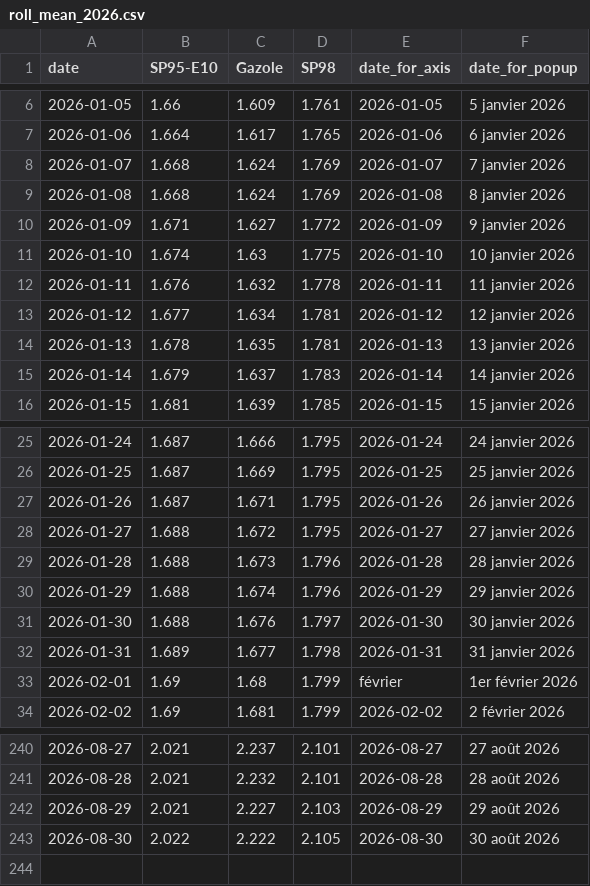
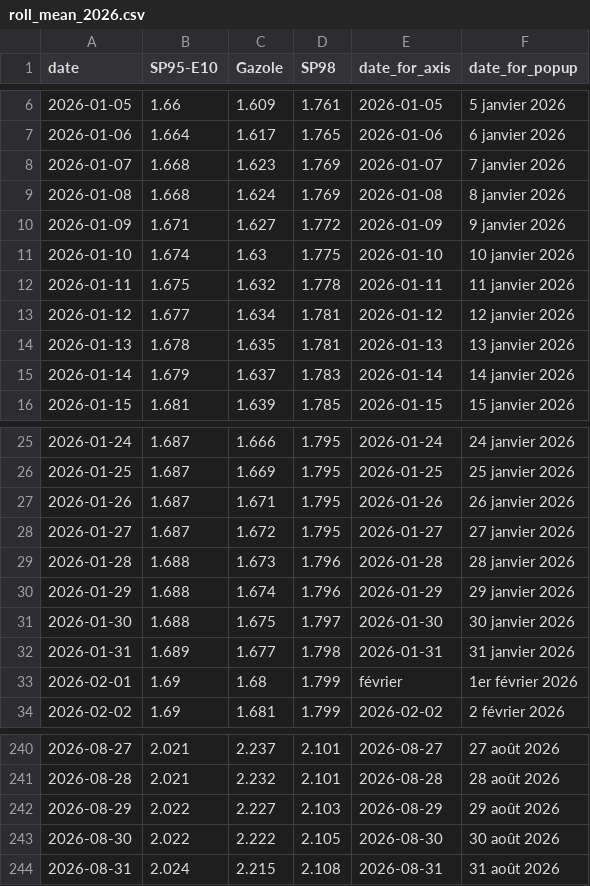
Before and after one commit to mthlht/fuel-price-tracker, a CSV file: data/roll_mean_2026.csv, drawn as a sheet; only a part is shown, gaps mark what is left out.

```diff
--- a/data/roll_mean_2026.csv
+++ b/data/roll_mean_2026.csv
@@ -7,3 +7,3 @@ date,SP95-E10,Gazole,SP98,date_for_axis,date_for_popup
 2026-01-06,1.664,1.617,1.765,2026-01-06,6 janvier 2026
-2026-01-07,1.668,1.624,1.769,2026-01-07,7 janvier 2026
+2026-01-07,1.668,1.623,1.769,2026-01-07,7 janvier 2026
 2026-01-08,1.668,1.624,1.769,2026-01-08,8 janvier 2026
@@ -11,3 +11,3 @@ date,SP95-E10,Gazole,SP98,date_for_axis,date_for_popup
 2026-01-10,1.674,1.63,1.775,2026-01-10,10 janvier 2026
-2026-01-11,1.676,1.632,1.778,2026-01-11,11 janvier 2026
+2026-01-11,1.675,1.632,1.778,2026-01-11,11 janvier 2026
 2026-01-12,1.677,1.634,1.781,2026-01-12,12 janvier 2026
@@ -27,6 +27,6 @@ date,SP95-E10,Gazole,SP98,date_for_axis,date_for_popup
 2026-01-26,1.687,1.671,1.795,2026-01-26,26 janvier 2026
-2026-01-27,1.688,1.672,1.795,2026-01-27,27 janvier 2026
+2026-01-27,1.687,1.672,1.795,2026-01-27,27 janvier 2026
 2026-01-28,1.688,1.673,1.796,2026-01-28,28 janvier 2026
 2026-01-29,1.688,1.674,1.796,2026-01-29,29 janvier 2026
-2026-01-30,1.688,1.676,1.797,2026-01-30,30 janvier 2026
+2026-01-30,1.688,1.675,1.797,2026-01-30,30 janvier 2026
 2026-01-31,1.689,1.677,1.798,2026-01-31,31 janvier 2026
@@ -241,3 +241,4 @@ date,SP95-E10,Gazole,SP98,date_for_axis,date_for_popup
 2026-08-28,2.021,2.232,2.101,2026-08-28,28 août 2026
-2026-08-29,2.021,2.227,2.103,2026-08-29,29 août 2026
+2026-08-29,2.022,2.227,2.103,2026-08-29,29 août 2026
 2026-08-30,2.022,2.222,2.105,2026-08-30,30 août 2026
+2026-08-31,2.024,2.215,2.108,2026-08-31,31 août 2026
```
Also changed, not shown: data/fuel-shortage-to-flourish.csv, 6 other files.
